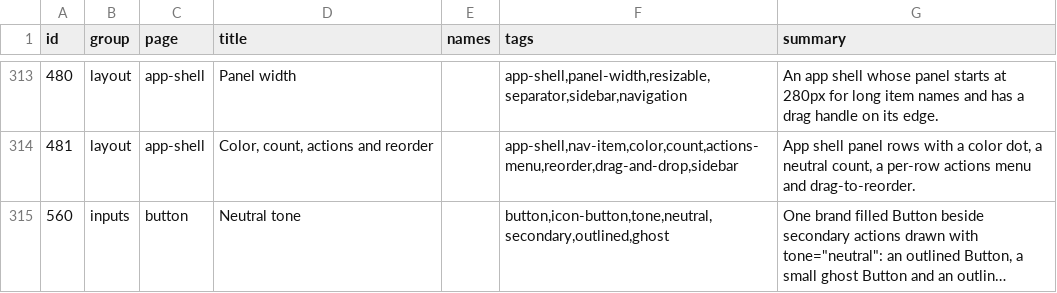
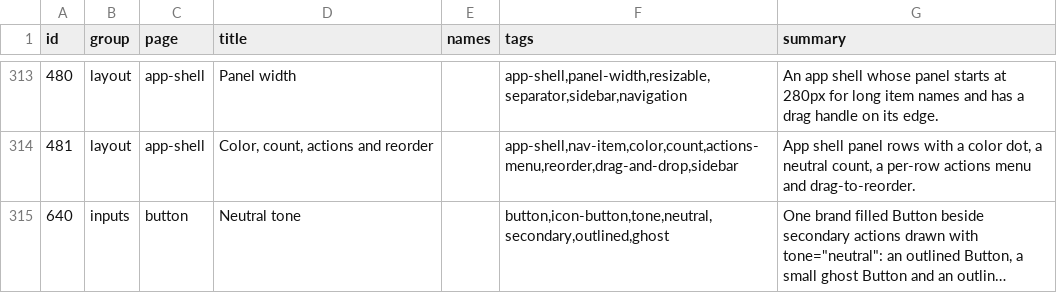
Before and after one commit to Nitjsefnie-OSC/ui, a TSV file: site/public/api/v1/en/catalog.tsv, drawn as a sheet; only a part is shown, gaps mark what is left out; long unchanged cells end in …; the diff names each change by its address in the sheet, - before the commit and + after, or states it on an @@ line.

```diff
--- a/site/public/api/v1/en/catalog.tsv
+++ b/site/public/api/v1/en/catalog.tsv
-A315 (id): 560
+A315 (id): 640
```
Also changed, not shown: 5 other files.
